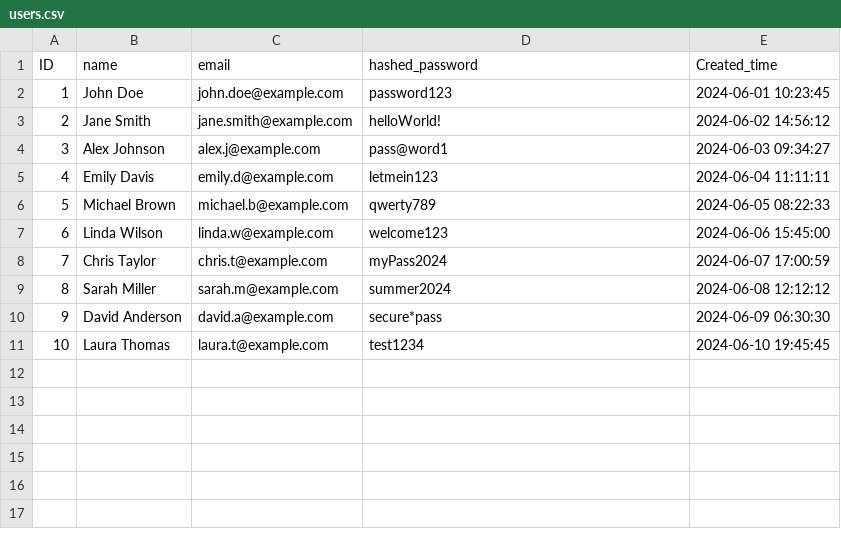
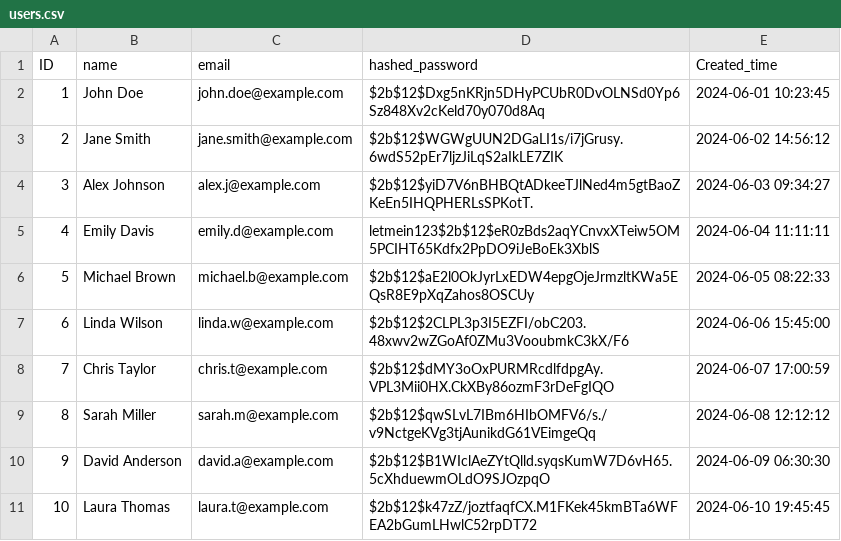
Before and after one commit to anwita-das/Expense-Manager-App, a CSV file: Backend/users.csv, drawn as a sheet.

```diff
--- a/Backend/users.csv
+++ b/Backend/users.csv
@@ -1,11 +1,11 @@
 ID,name,email,hashed_password,Created_time
-1,John Doe,john.doe@example.com,password123,2024-06-01 10:23:45
-2,Jane Smith,jane.smith@example.com,helloWorld!,2024-06-02 14:56:12
-3,Alex Johnson,alex.j@example.com,pass@word1,2024-06-03 09:34:27
-4,Emily Davis,emily.d@example.com,letmein123,2024-06-04 11:11:11
-5,Michael Brown,michael.b@example.com,qwerty789,2024-06-05 08:22:33
-6,Linda Wilson,linda.w@example.com,welcome123,2024-06-06 15:45:00
-7,Chris Taylor,chris.t@example.com,myPass2024,2024-06-07 17:00:59
-8,Sarah Miller,sarah.m@example.com,summer2024,2024-06-08 12:12:12
-9,David Anderson,david.a@example.com,secure*pass,2024-06-09 06:30:30
-10,Laura Thomas,laura.t@example.com,test1234,2024-06-10 19:45:45
+1,John Doe,john.doe@example.com,$2b$12$Dxg5nKRjn5DHyPCUbR0DvOLNSd0Yp6Sz848Xv2cKeld70y070d8Aq,2024-06-01 10:23:45
+2,Jane Smith,jane.smith@example.com,$2b$12$WGWgUUN2DGaLI1s/i7jGrusy.6wdS52pEr7ljzJiLqS2aIkLE7ZIK,2024-06-02 14:56:12
+3,Alex Johnson,alex.j@example.com,$2b$12$yiD7V6nBHBQtADkeeTJlNed4m5gtBaoZKeEn5IHQPHERLsSPKotT.,2024-06-03 09:34:27
+4,Emily Davis,emily.d@example.com,letmein123$2b$12$eR0zBds2aqYCnvxXTeiw5OM5PCIHT65Kdfx2PpDO9iJeBoEk3XblS,2024-06-04 11:11:11
+5,Michael Brown,michael.b@example.com,$2b$12$aE2l0OkJyrLxEDW4epgOjeJrmzltKWa5EQsR8E9pXqZahos8OSCUy,2024-06-05 08:22:33
+6,Linda Wilson,linda.w@example.com,$2b$12$2CLPL3p3I5EZFI/obC203.48xwv2wZGoAf0ZMu3VooubmkC3kX/F6,2024-06-06 15:45:00
+7,Chris Taylor,chris.t@example.com,$2b$12$dMY3oOxPURMRcdlfdpgAy.VPL3Mii0HX.CkXBy86ozmF3rDeFgIQO,2024-06-07 17:00:59
+8,Sarah Miller,sarah.m@example.com,$2b$12$qwSLvL7IBm6HIbOMFV6/s./v9NctgeKVg3tjAunikdG61VEimgeQq,2024-06-08 12:12:12
+9,David Anderson,david.a@example.com,$2b$12$B1WIclAeZYtQlld.syqsKumW7D6vH65.5cXhduewmOLdO9SJOzpqO,2024-06-09 06:30:30
+10,Laura Thomas,laura.t@example.com,$2b$12$k47zZ/joztfaqfCX.M1FKek45kmBTa6WFEA2bGumLHwlC52rpDT72,2024-06-10 19:45:45
```
Also changed, not shown: 6 other files.
